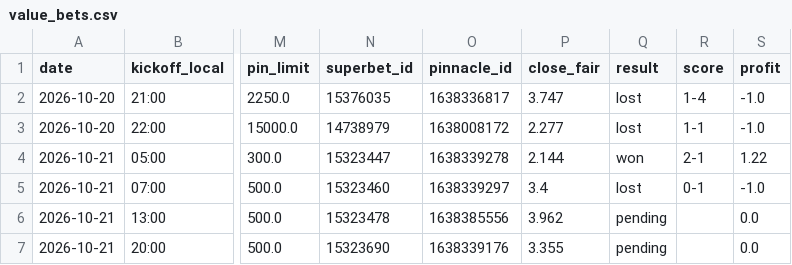
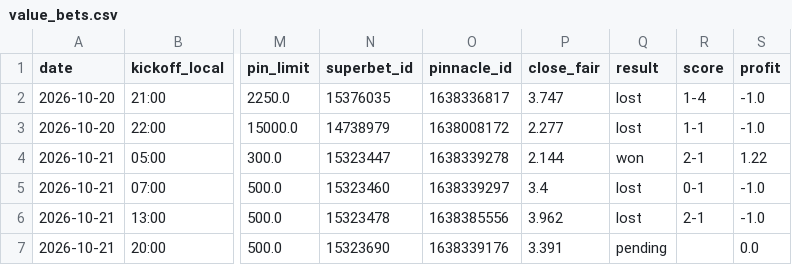
Before and after one commit to andrei0182/bet, a CSV file: data/value_bets.csv, drawn as a sheet; only a part is shown, gaps mark what is left out; the diff names each change by its address in the sheet, - before the commit and + after, or states it on an @@ line.

```diff
--- a/data/value_bets.csv
+++ b/data/value_bets.csv
-Q6 (result): pending
+Q6 (result): lost
-R6 (score): (empty)
+R6 (score): 2-1
-S6 (profit): 0.0
+S6 (profit): -1.0
-P7 (close_fair): 3.355
+P7 (close_fair): 3.391
```
